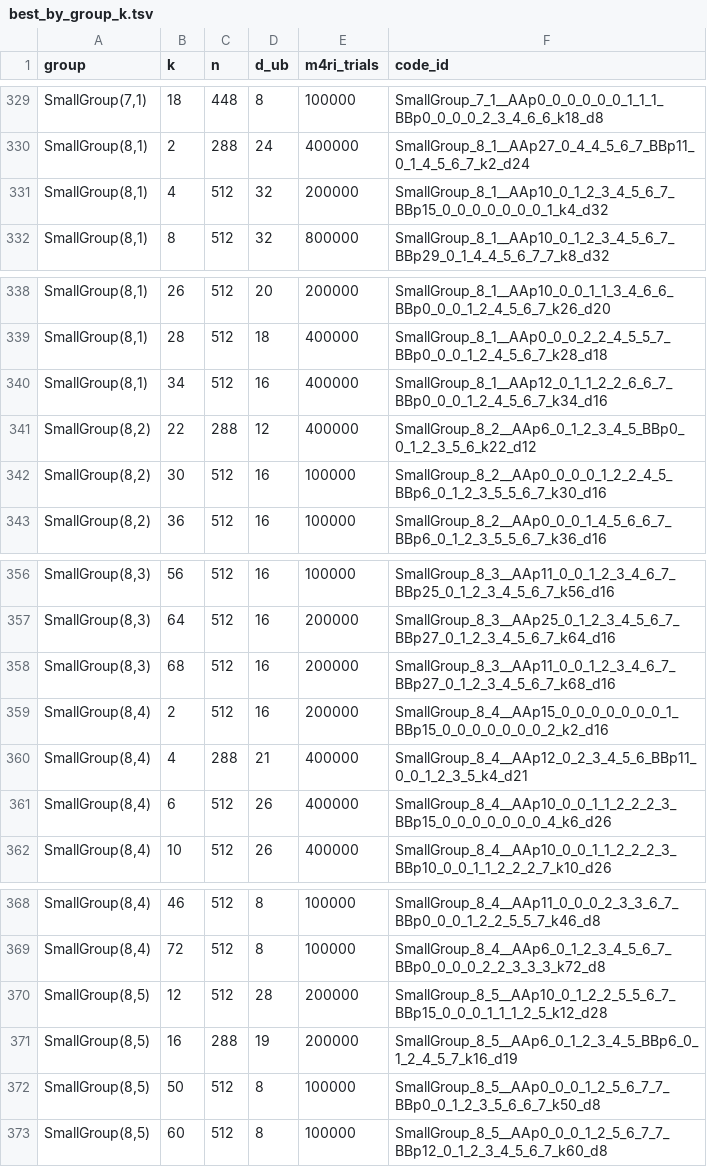
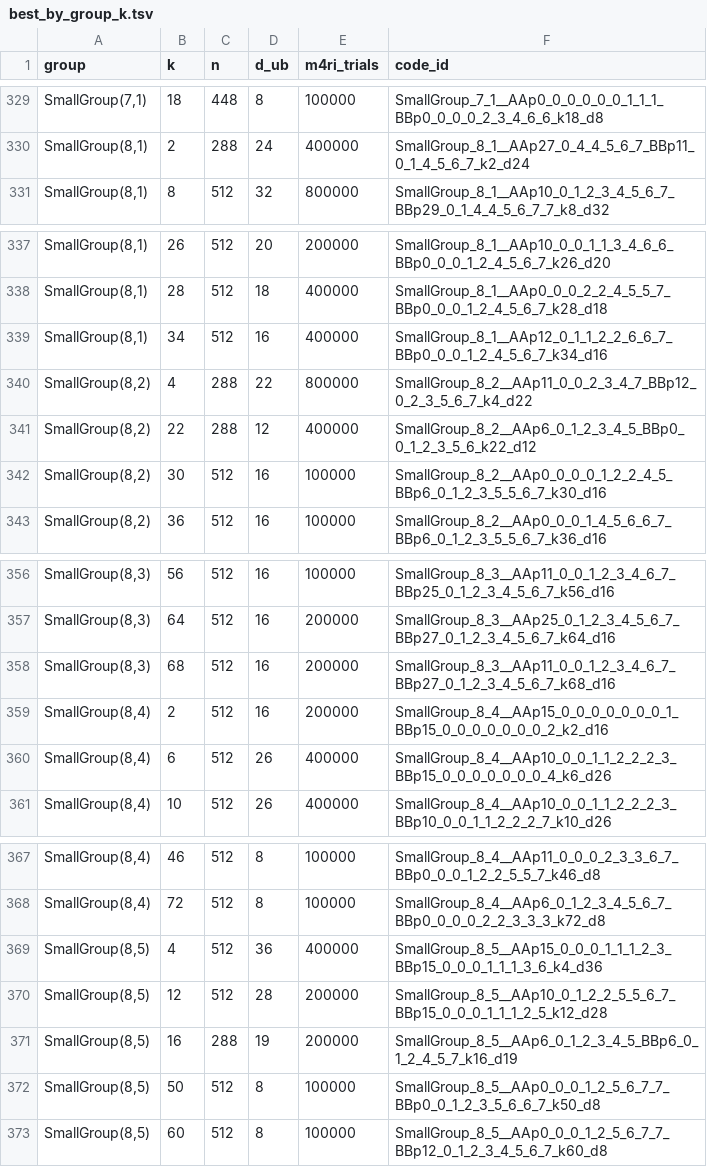
Before and after one commit to aleverrier/qtanner-search, a TSV file: best_codes/best_by_group_k.tsv, drawn as a sheet; only a part is shown, gaps mark what is left out.

Commit message:
best_codes: refresh best-by-nk (2026-02-02T08:46:47Z)

```diff
--- a/best_codes/best_by_group_k.tsv
+++ b/best_codes/best_by_group_k.tsv
@@ -330,3 +330,2 @@ SmallGroup(7,1)	18	448	8	100000	SmallGroup_7_1__AAp0_0_0_0_0_0_1_1_1_BBp0_0_0_0_
 SmallGroup(8,1)	2	288	24	400000	SmallGroup_8_1__AAp27_0_4_4_5_6_7_BBp11_0_1_4_5_6_7_k2_d24
-SmallGroup(8,1)	4	512	32	200000	SmallGroup_8_1__AAp10_0_1_2_3_4_5_6_7_BBp15_0_0_0_0_0_0_0_1_k4_d32
 SmallGroup(8,1)	8	512	32	800000	SmallGroup_8_1__AAp10_0_1_2_3_4_5_6_7_BBp29_0_1_4_4_5_6_7_7_k8_d32
@@ -340,2 +339,3 @@ SmallGroup(8,1)	28	512	18	400000	SmallGroup_8_1__AAp0_0_0_2_2_4_5_5_7_BBp0_0_0_1
 SmallGroup(8,1)	34	512	16	400000	SmallGroup_8_1__AAp12_0_1_1_2_2_6_6_7_BBp0_0_0_1_2_4_5_6_7_k34_d16
+SmallGroup(8,2)	4	288	22	800000	SmallGroup_8_2__AAp11_0_0_2_3_4_7_BBp12_0_2_3_5_6_7_k4_d22
 SmallGroup(8,2)	22	288	12	400000	SmallGroup_8_2__AAp6_0_1_2_3_4_5_BBp0_0_1_2_3_5_6_k22_d12
@@ -359,3 +359,2 @@ SmallGroup(8,3)	68	512	16	200000	SmallGroup_8_3__AAp11_0_0_1_2_3_4_6_7_BBp27_0_1
 SmallGroup(8,4)	2	512	16	200000	SmallGroup_8_4__AAp15_0_0_0_0_0_0_0_1_BBp15_0_0_0_0_0_0_0_2_k2_d16
-SmallGroup(8,4)	4	288	21	400000	SmallGroup_8_4__AAp12_0_2_3_4_5_6_BBp11_0_0_1_2_3_5_k4_d21
 SmallGroup(8,4)	6	512	26	400000	SmallGroup_8_4__AAp10_0_0_1_1_2_2_2_3_BBp15_0_0_0_0_0_0_0_4_k6_d26
@@ -369,2 +368,3 @@ SmallGroup(8,4)	46	512	8	100000	SmallGroup_8_4__AAp11_0_0_0_2_3_3_6_7_BBp0_0_0_1
 SmallGroup(8,4)	72	512	8	100000	SmallGroup_8_4__AAp6_0_1_2_3_4_5_6_7_BBp0_0_0_0_2_2_3_3_3_k72_d8
+SmallGroup(8,5)	4	512	36	400000	SmallGroup_8_5__AAp15_0_0_0_1_1_1_2_3_BBp15_0_0_0_1_1_1_3_6_k4_d36
 SmallGroup(8,5)	12	512	28	200000	SmallGroup_8_5__AAp10_0_1_2_2_5_5_6_7_BBp15_0_0_0_1_1_1_2_5_k12_d28
```
Also changed, not shown: best_codes/index.tsv, 19 other files.
